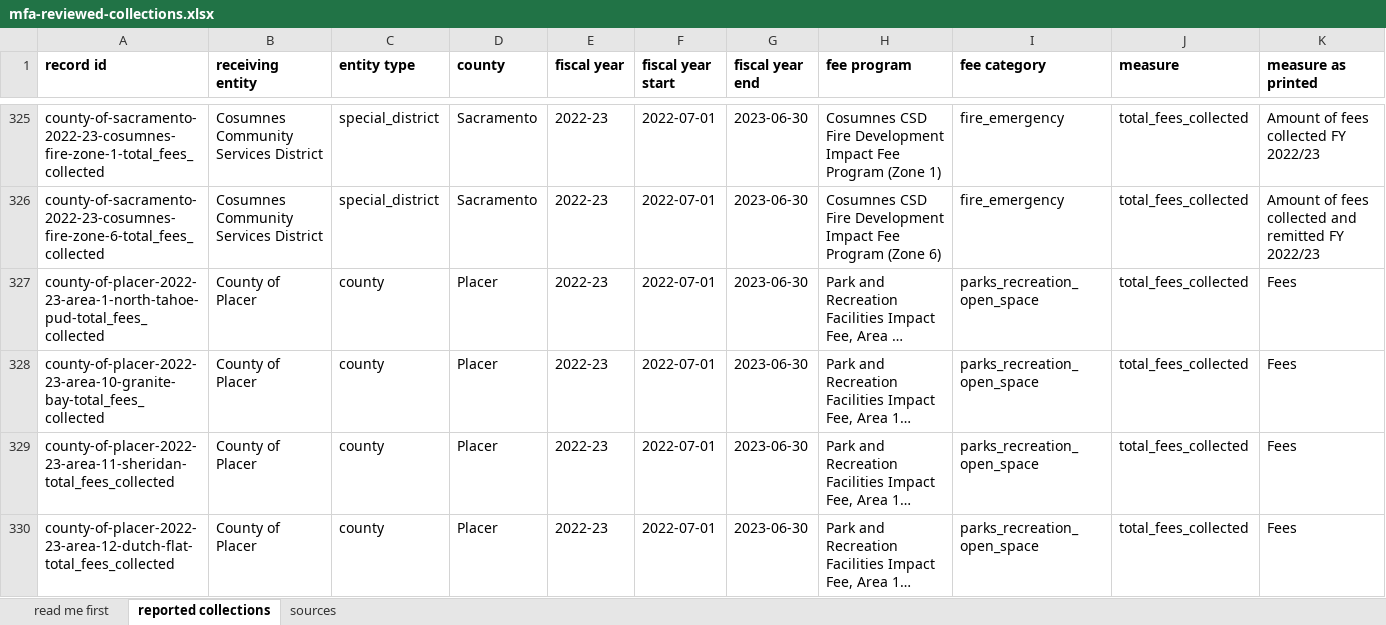
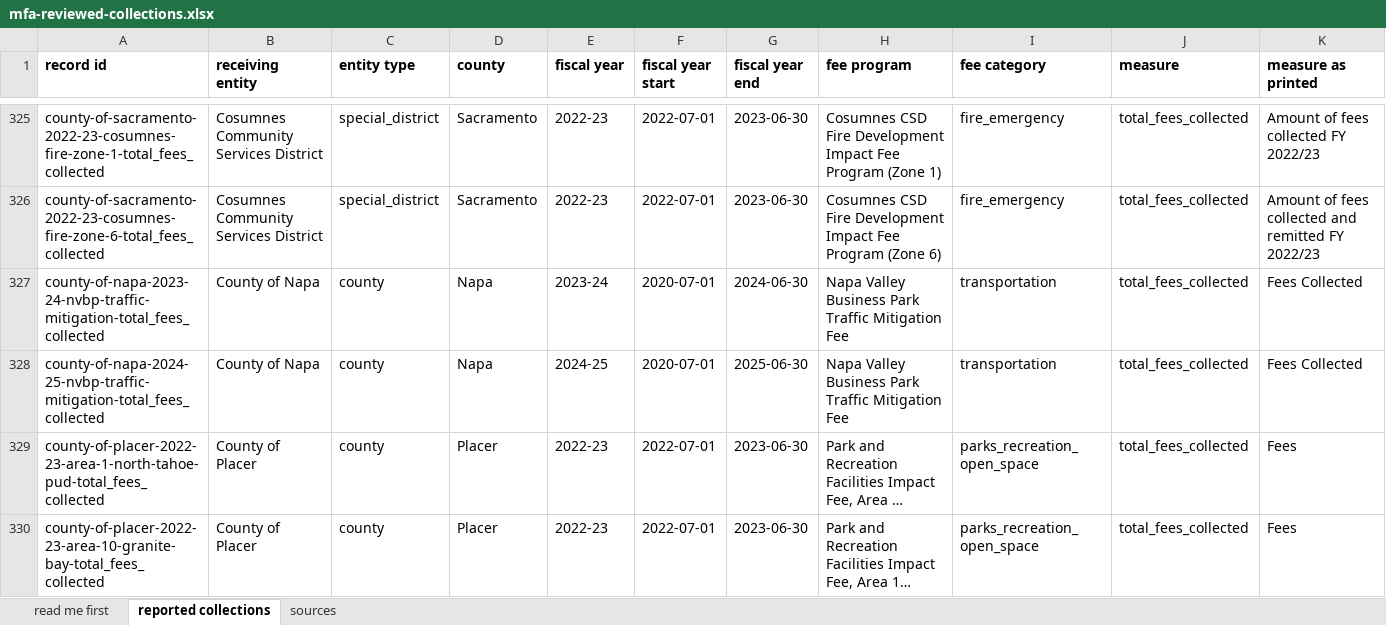
Before and after one commit to aimesy/mfa-data, an Excel workbook: data/mfa-reviewed-collections.xlsx, sheet reported collections, drawn as a sheet; only a part is shown, gaps mark what is left out; the shorter side is filled out with more unchanged rows; long unchanged cells end in …; values as stored, in another font and other column widths than the file's, no borders; rows hold the shown columns only; the diff covers the shown part only; the diff names each change by its address in the sheet, - before the commit and + after, or states it on an @@ line.

Commit message:
Publish four more counties: Tehama, San Mateo, Napa and San Luis Obispo
19 figures from six reports claimed from the fetch lane. These sources carry
real text layers, so each figure was located by searching the cited page for
its own printed value and label, and the outline is the printed line, or the
single cell where a table spans several fiscal years.

San Mateo is the release's first county figure with a residential land use
scope the source itself states: the report says the Mid-Coast Park and
Recreation Development fee is imposed on new residential development and on
specified residential reconstruction or remodel projects.

Two refusals, both recorded with source-specific reasons and both private.
Tehama's Sheriff Impact Fee is the one account in that report whose printed
roll-forward does not close: beginning balance plus fees collected plus
interest is 53,274.43 against a printed ending balance of 61,421.48, a
difference of 8,147.05 the report does not explain. The other seven accounts in
the same report close exactly. San Luis Obispo's Affordable Housing In-Lieu and
Cayucos Fire rows print a rule rather than a figure in every column; a rule is
not a published zero.

Napa's FY2024-25 roll-forward is published with its discrepancy stated rather
than smoothed: it lands one dollar above the printed ending balance, consistent
with the whole dollar rounding the report uses throughout, which the report
does not explain.

Two checks are strengthened, neither weakened:

The independent review verified a claimed land use scope by looking for the
phrase "levied on" in the reviewer's own recorded basis. That tested one
reviewer's vocabulary, and would have passed a basis that quoted no source at
all. It now reads the published source PDF and requires the scope term to
appear in the source itself, treating non-residential as its own word so a
non-residential source cannot satisfy a residential claim.

The README regenerator spells the stated-scope count as a word, as Amy's text
does, but its table of words stopped at twenty. It refused to write rather than
emit a digit where the canonical text has a word, which is the correct failure.
It now spells any count below one hundred.

```diff
--- a/data/mfa-reviewed-collections.xlsx (sheet reported collections)
+++ b/data/mfa-reviewed-collections.xlsx (sheet reported collections)
+row 327: county-of-napa-2023-24-nvbp-traffic-mitigation-total_fees_collected | County of Napa | county | Napa | 2023-24 | 2020-07-01 | 2024-06-30 | Napa Valley Business Park Traffic Mitigation Fee | transportation | total_fees_collected | Fees Collected
+row 328: county-of-napa-2024-25-nvbp-traffic-mitigation-total_fees_collected | County of Napa | county | Napa | 2024-25 | 2020-07-01 | 2025-06-30 | Napa Valley Business Park Traffic Mitigation Fee | transportation | total_fees_collected | Fees Collected
```
Also changed, not shown: 17 added rows elsewhere in this sheet, sheet sources, sheet read me first, 54 other files.
